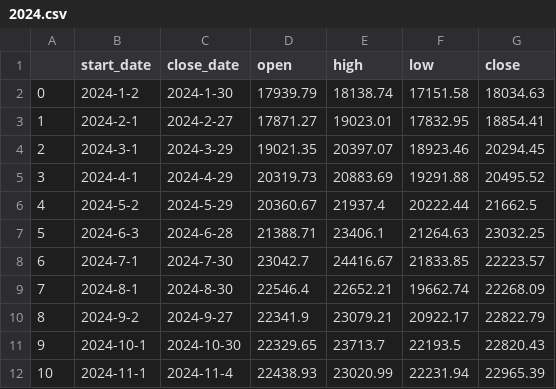
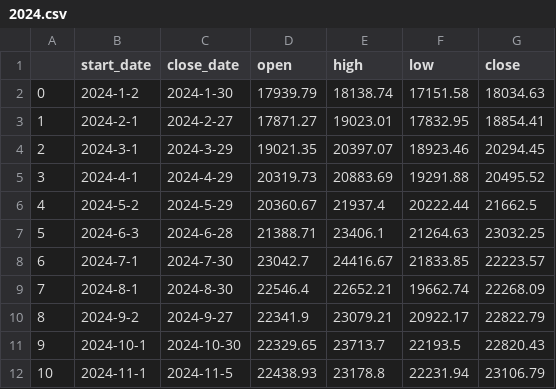
Before and after one commit to Lisa06010416/FinancialIndicators, a CSV file: TAIEX_data/month/2024.csv, drawn as a sheet.

Commit message:
update data ...

```diff
--- a/TAIEX_data/month/2024.csv
+++ b/TAIEX_data/month/2024.csv
@@ -11,2 +11,2 @@
 9,2024-10-1,2024-10-30,22329.65,23713.7,22193.5,22820.43
-10,2024-11-1,2024-11-4,22438.93,23020.99,22231.94,22965.39
+10,2024-11-1,2024-11-5,22438.93,23178.8,22231.94,23106.79
```
Also changed, not shown: TAIEX_data/week/2024.csv, 1 other file.
